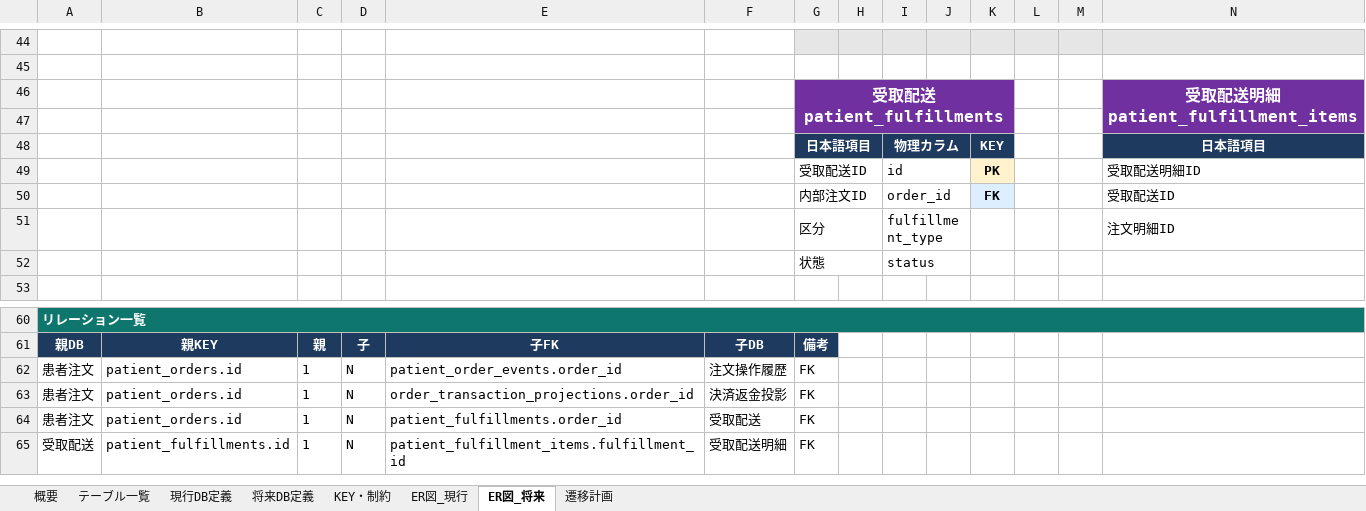
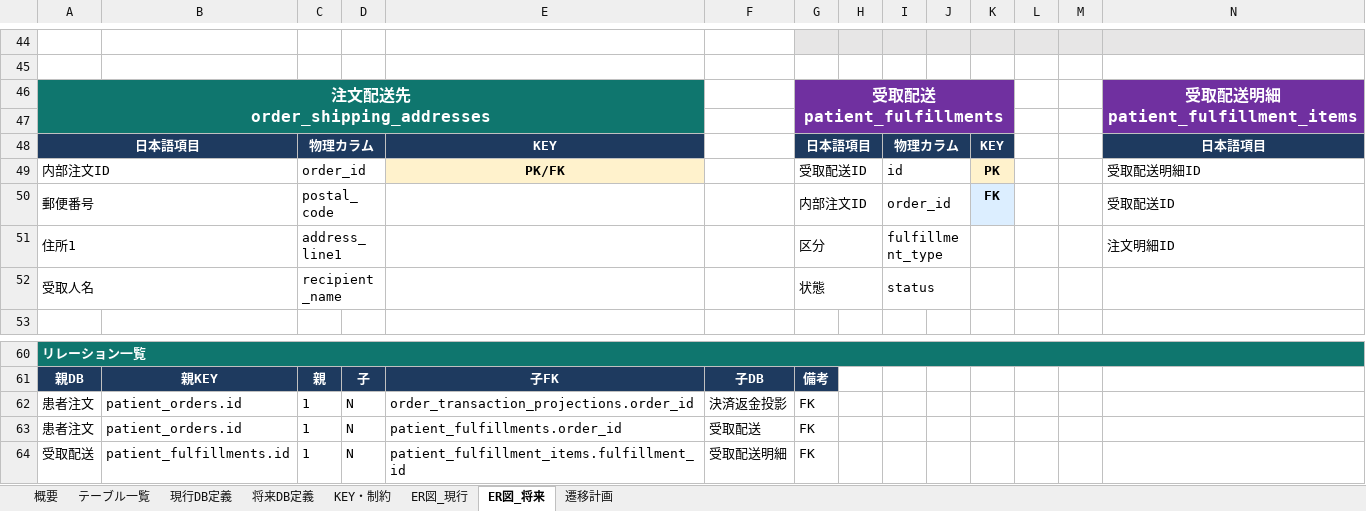
Before and after one commit to masashi-sketch/dental-portal, an Excel workbook: project_clinic_order_management_db_definition.xlsx, sheet ER図_将来, drawn as a sheet; only a part is shown, gaps mark what is left out; values as stored, in another font and other column widths than the file's, no borders; rows hold the shown columns only; ↵ is a line break in a cell; the diff covers the shown part only; the diff names each change by its address in the sheet, - before the commit and + after, or states it on an @@ line.

```diff
--- a/project_clinic_order_management_db_definition.xlsx (sheet ER図_将来)
+++ b/project_clinic_order_management_db_definition.xlsx (sheet ER図_将来)
-A46: (empty)
+A46: 注文配送先 ↵ order_shipping_addresses
-A46 fill: none
+A46 fill: #0F766E
+A46:E47 merged
-A48: (empty)
+A48: 日本語項目
-A48 fill: none
+A48 fill: #1E3A5F
+A48:B48 merged
-C48: (empty)
+C48: 物理カラム
-C48 fill: none
+C48 fill: #1E3A5F
+C48:D48 merged
-E48: (empty)
+E48: KEY
-E48 fill: none
+E48 fill: #1E3A5F
-A49: (empty)
+A49: 内部注文ID
+A49:B49 merged
-C49: (empty)
+C49: order_id
+C49:D49 merged
-E49: (empty)
+E49: PK/FK
-E49 fill: none
+E49 fill: #FFF2CC
-A50: (empty)
+A50: 郵便番号
+A50:B50 merged
-C50: (empty)
+C50: postal_code
+C50:D50 merged
-A51: (empty)
+A51: 住所1
+A51:B51 merged
-C51: (empty)
+C51: address_line1
+C51:D51 merged
-A52: (empty)
+A52: 受取人名
+A52:B52 merged
-C52: (empty)
+C52: recipient_name
+C52:D52 merged
-row 62: 患者注文 | patient_orders.id | 1 | N | patient_order_events.order_id | 注文操作履歴 | FK
```
Also changed, not shown: 2 edited cells and cell formats elsewhere in this sheet, sheet 現行DB定義, sheet 将来DB定義, sheet ER図_現行, sheet KEY・制約, sheet 遷移計画, sheet 概要, 1 more sheet, 6 other files.
